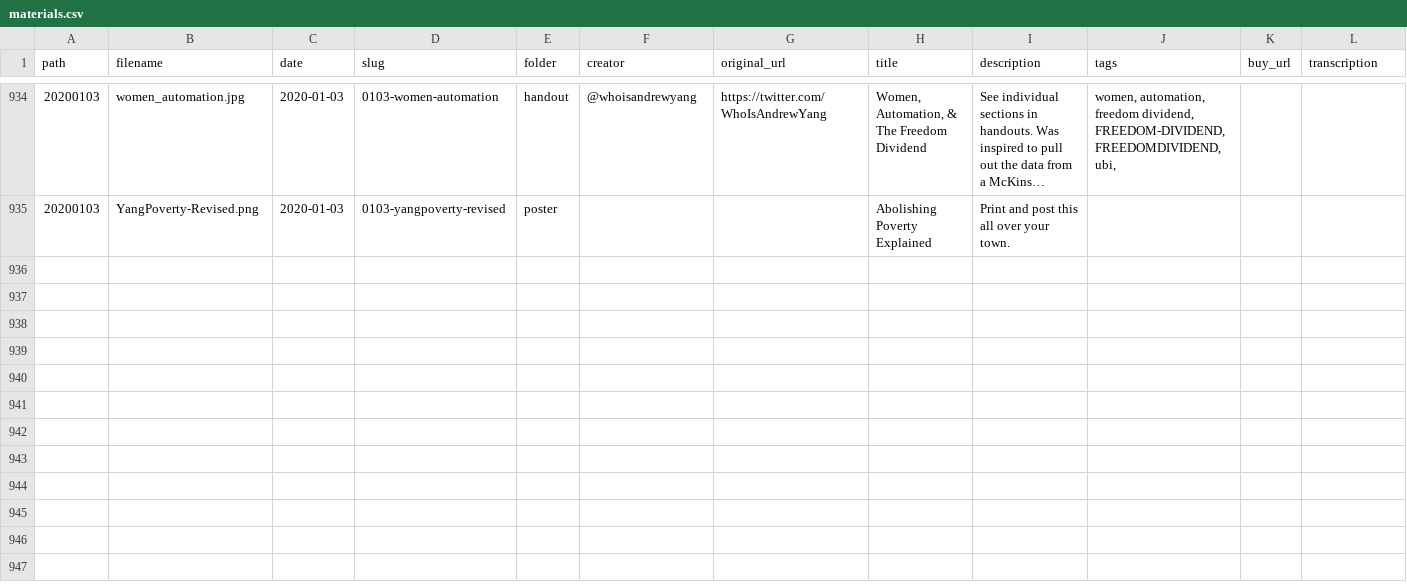
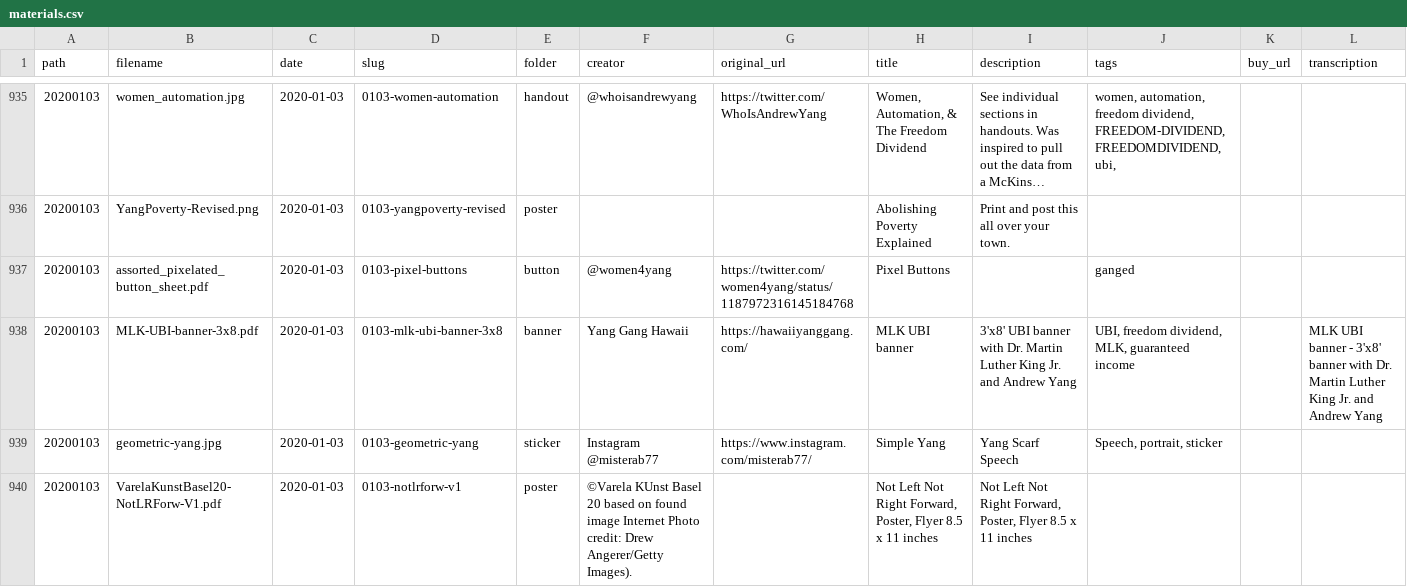
Before and after one commit to mikhuang/yang-prints, a CSV file: src/data/materials.csv, drawn as a sheet; only a part is shown, gaps mark what is left out; long unchanged cells end in …; rows hold the shown columns only; the diff covers the shown part only; the diff names each change by its address in the sheet, - before the commit and + after, or states it on an @@ line.

Commit message:
add pixel buttons, update some other assets update 1/3

```diff
--- a/src/data/materials.csv
+++ b/src/data/materials.csv
+row 937: 20200103 | assorted_pixelated_button_sheet.pdf | 2020-01-03 | 0103-pixel-buttons | button | @women4yang | https://twitter.com/women4yang/status/1187972316145184768 | Pixel Buttons |  | ganged
+row 938: 20200103 | MLK-UBI-banner-3x8.pdf | 2020-01-03 | 0103-mlk-ubi-banner-3x8 | banner | Yang Gang Hawaii | https://hawaiiyanggang.com/ | MLK UBI banner | 3'x8' UBI banner with Dr. Martin Luther King Jr. and Andrew Yang | UBI, freedom dividend, MLK, guaranteed income |  | MLK UBI banner - 3'x8' banner with Dr. Martin Luther King Jr. and Andrew Yang
+row 939: 20200103 | geometric-yang.jpg | 2020-01-03 | 0103-geometric-yang | sticker | Instagram @misterab77 | https://www.instagram.com/misterab77/ | Simple Yang | Yang Scarf Speech | Speech, portrait, sticker
+row 940: 20200103 | VarelaKunstBasel20-NotLRForw-V1.pdf | 2020-01-03 | 0103-notlrforw-v1 | poster | ©Varela KUnst Basel 20 based on found image Internet Photo credit: Drew Angerer/Getty Images). |  | Not Left Not Right Forward, Poster, Flyer 8.5 x 11 inches | Not Left Not Right Forward, Poster, Flyer 8.5 x 11 inches
```
Also changed, not shown: 4 added rows elsewhere in this file, 32 other files.
